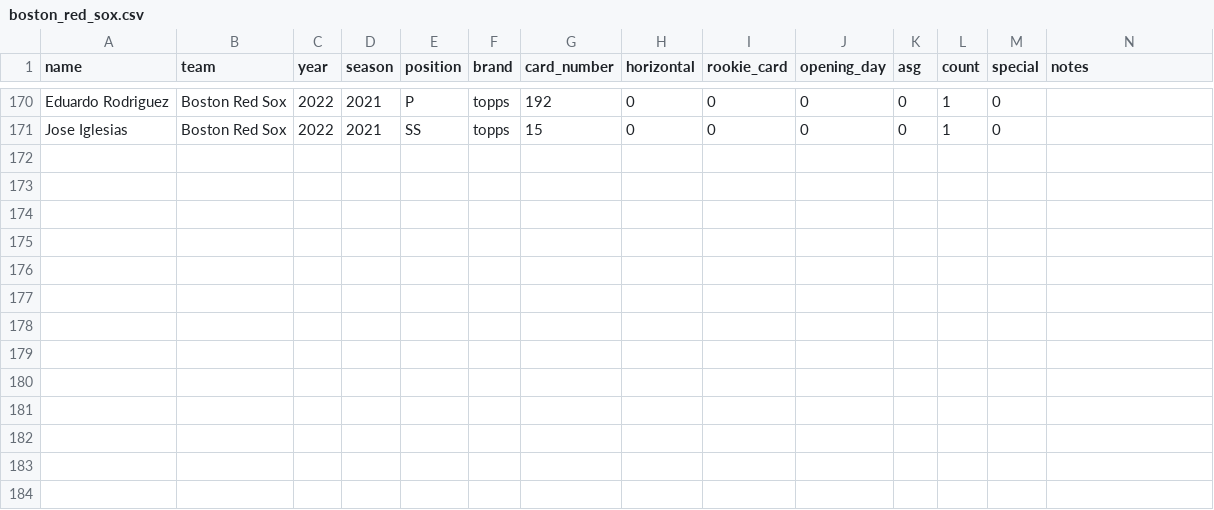
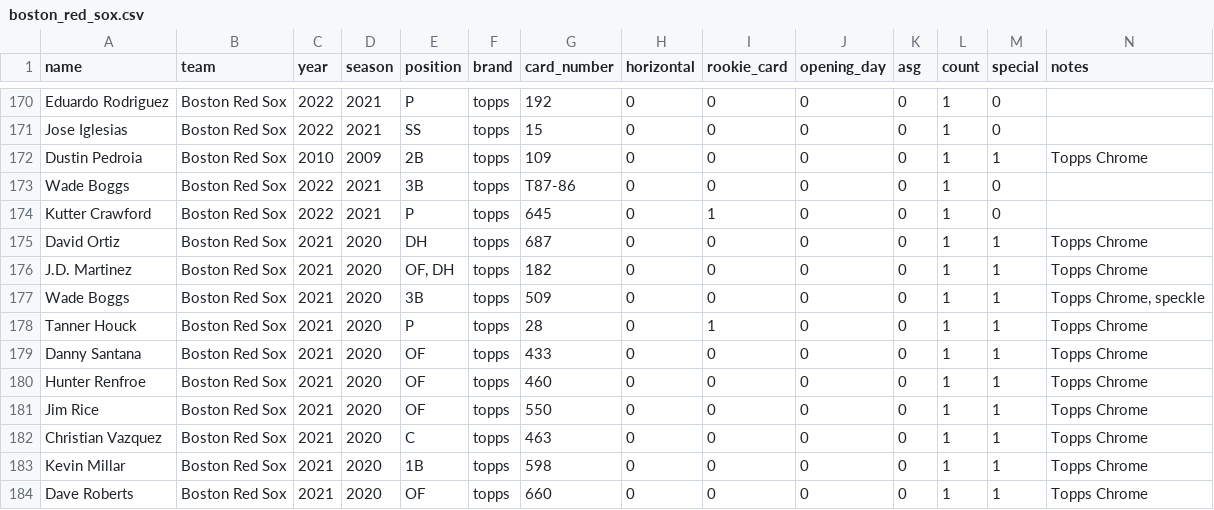
Before and after one commit to ian-curtis/baseball-cards, a CSV file: card_data/boston_red_sox.csv, drawn as a sheet; only a part is shown, gaps mark what is left out; the diff names each change by its address in the sheet, - before the commit and + after, or states it on an @@ line.

Commit message:
add new cards from ntcd purchases

```diff
--- a/card_data/boston_red_sox.csv
+++ b/card_data/boston_red_sox.csv
+row 172: Dustin Pedroia | Boston Red Sox | 2010 | 2009 | 2B | topps | 109 | 0 | 0 | 0 | 0 | 1 | 1 | Topps Chrome
+row 173: Wade Boggs | Boston Red Sox | 2022 | 2021 | 3B | topps | T87-86 | 0 | 0 | 0 | 0 | 1 | 0
+row 174: Kutter Crawford | Boston Red Sox | 2022 | 2021 | P | topps | 645 | 0 | 1 | 0 | 0 | 1 | 0
+row 175: David Ortiz | Boston Red Sox | 2021 | 2020 | DH | topps | 687 | 0 | 0 | 0 | 0 | 1 | 1 | Topps Chrome
+row 176: J.D. Martinez | Boston Red Sox | 2021 | 2020 | OF, DH | topps | 182 | 0 | 0 | 0 | 0 | 1 | 1 | Topps Chrome
+row 177: Wade Boggs | Boston Red Sox | 2021 | 2020 | 3B | topps | 509 | 0 | 0 | 0 | 0 | 1 | 1 | Topps Chrome, speckle
+row 178: Tanner Houck | Boston Red Sox | 2021 | 2020 | P | topps | 28 | 0 | 1 | 0 | 0 | 1 | 1 | Topps Chrome
+row 179: Danny Santana | Boston Red Sox | 2021 | 2020 | OF | topps | 433 | 0 | 0 | 0 | 0 | 1 | 1 | Topps Chrome
+row 180: Hunter Renfroe | Boston Red Sox | 2021 | 2020 | OF | topps | 460 | 0 | 0 | 0 | 0 | 1 | 1 | Topps Chrome
+row 181: Jim Rice | Boston Red Sox | 2021 | 2020 | OF | topps | 550 | 0 | 0 | 0 | 0 | 1 | 1 | Topps Chrome
+row 182: Christian Vazquez | Boston Red Sox | 2021 | 2020 | C | topps | 463 | 0 | 0 | 0 | 0 | 1 | 1 | Topps Chrome
+row 183: Kevin Millar | Boston Red Sox | 2021 | 2020 | 1B | topps | 598 | 0 | 0 | 0 | 0 | 1 | 1 | Topps Chrome
+row 184: Dave Roberts | Boston Red Sox | 2021 | 2020 | OF | topps | 660 | 0 | 0 | 0 | 0 | 1 | 1 | Topps Chrome
```
Also changed, not shown: card_data/chicago_white_sox.csv, card_data/detroit_tigers.csv, 29 other files.
